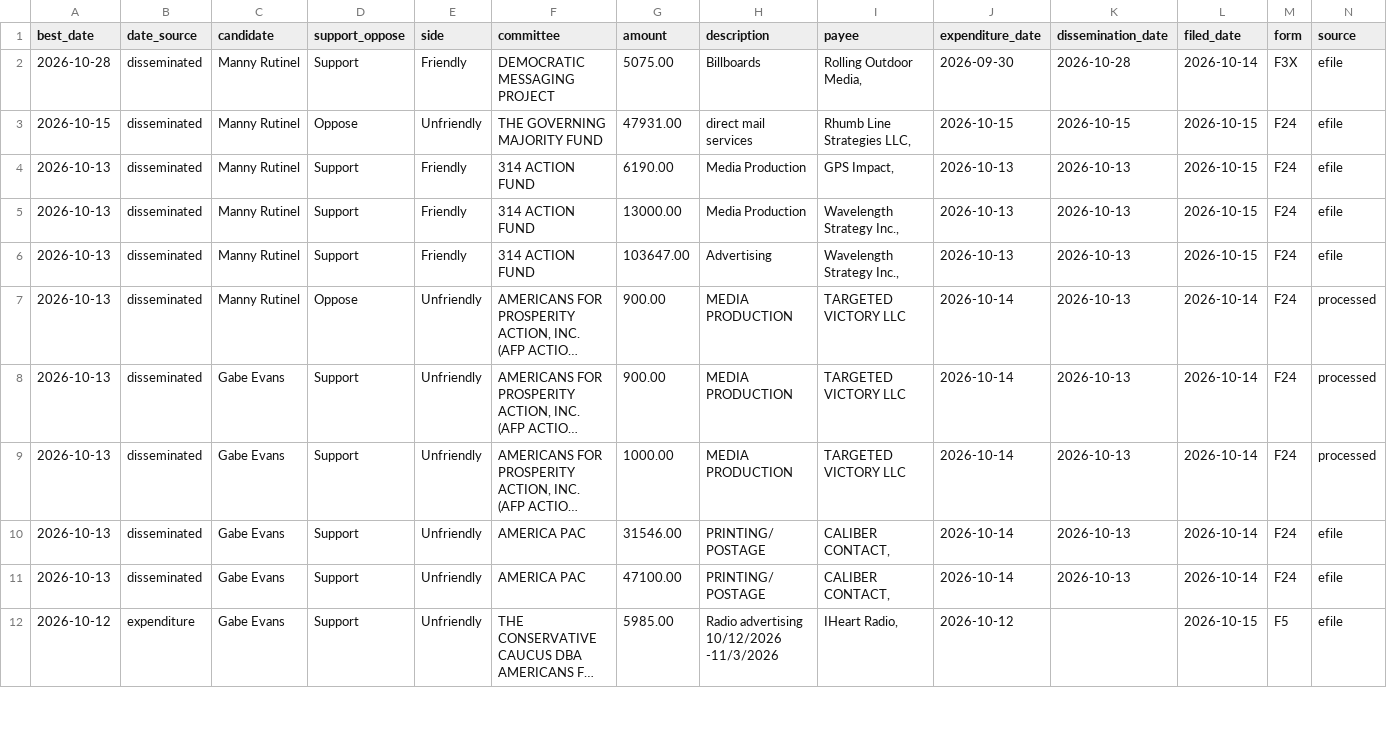
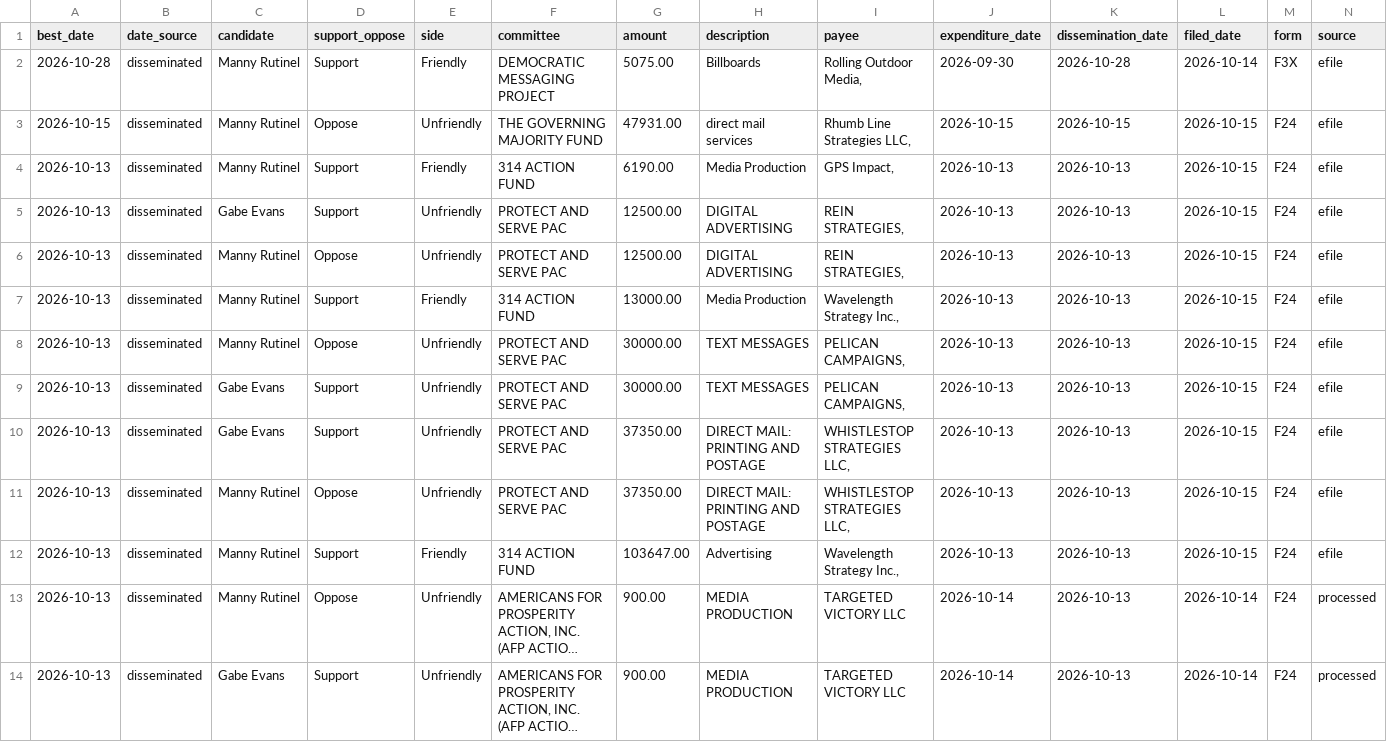
Before and after one commit to elliotgross-aidems/co8-ie-tracker, a CSV file: data/ie_spending.csv, drawn as a sheet; only a part is shown; the shorter side is filled out with more unchanged rows; long unchanged cells end in …; rows hold the shown columns only; the diff names each change by its address in the sheet, - before the commit and + after, or states it on an @@ line.

```diff
--- a/data/ie_spending.csv
+++ b/data/ie_spending.csv
+row 5: 2026-10-13 | disseminated | Gabe Evans | Support | Unfriendly | PROTECT AND SERVE PAC | 12500.00 | DIGITAL ADVERTISING | REIN STRATEGIES, | 2026-10-13 | 2026-10-13 | 2026-10-15 | F24 | efile
+row 6: 2026-10-13 | disseminated | Manny Rutinel | Oppose | Unfriendly | PROTECT AND SERVE PAC | 12500.00 | DIGITAL ADVERTISING | REIN STRATEGIES, | 2026-10-13 | 2026-10-13 | 2026-10-15 | F24 | efile
+row 8: 2026-10-13 | disseminated | Manny Rutinel | Oppose | Unfriendly | PROTECT AND SERVE PAC | 30000.00 | TEXT MESSAGES | PELICAN CAMPAIGNS, | 2026-10-13 | 2026-10-13 | 2026-10-15 | F24 | efile
+row 9: 2026-10-13 | disseminated | Gabe Evans | Support | Unfriendly | PROTECT AND SERVE PAC | 30000.00 | TEXT MESSAGES | PELICAN CAMPAIGNS, | 2026-10-13 | 2026-10-13 | 2026-10-15 | F24 | efile
+row 10: 2026-10-13 | disseminated | Gabe Evans | Support | Unfriendly | PROTECT AND SERVE PAC | 37350.00 | DIRECT MAIL: PRINTING AND POSTAGE | WHISTLESTOP STRATEGIES LLC, | 2026-10-13 | 2026-10-13 | 2026-10-15 | F24 | efile
+row 11: 2026-10-13 | disseminated | Manny Rutinel | Oppose | Unfriendly | PROTECT AND SERVE PAC | 37350.00 | DIRECT MAIL: PRINTING AND POSTAGE | WHISTLESTOP STRATEGIES LLC, | 2026-10-13 | 2026-10-13 | 2026-10-15 | F24 | efile
```
Also changed, not shown: 2 other files.
